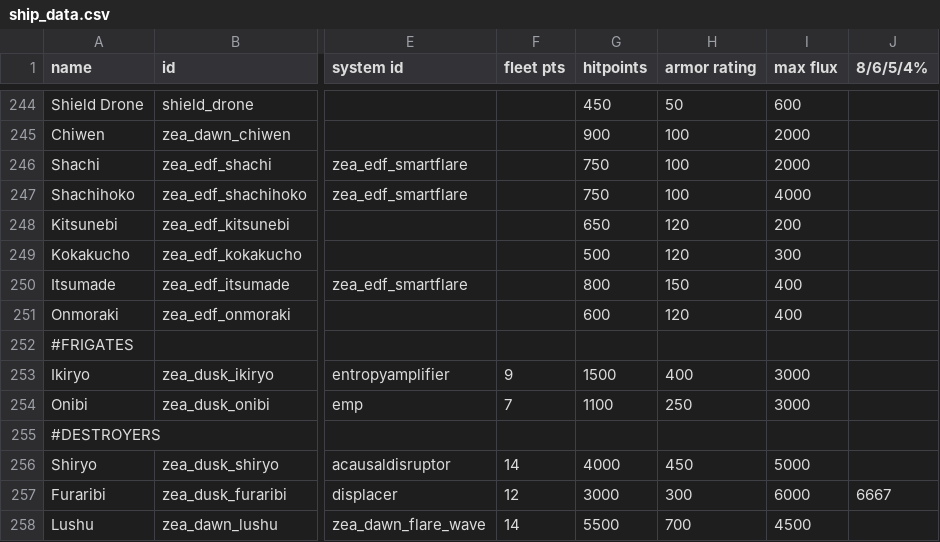
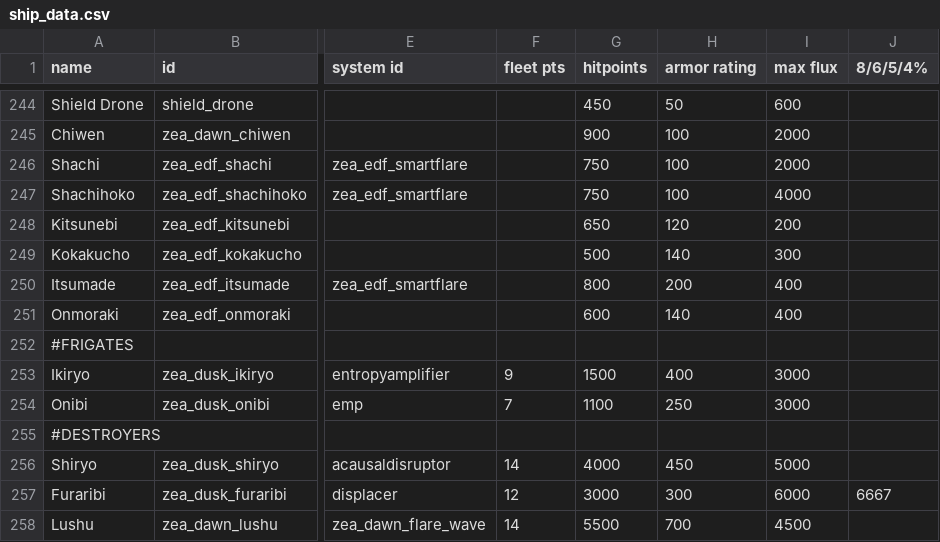
Before and after one commit to Dal-041/Knights_of_Ludd, a CSV file: data/hulls/ship_data.csv, drawn as a sheet; only a part is shown, gaps mark what is left out; the diff names each change by its address in the sheet, - before the commit and + after, or states it on an @@ line.

```diff
--- a/data/hulls/ship_data.csv
+++ b/data/hulls/ship_data.csv
-H249 (armor rating): 120
+H249 (armor rating): 140
-H250 (armor rating): 150
+H250 (armor rating): 200
-H251 (armor rating): 120
+H251 (armor rating): 140
```
Also changed, not shown: data/campaign/rules.csv, 1 other file.
